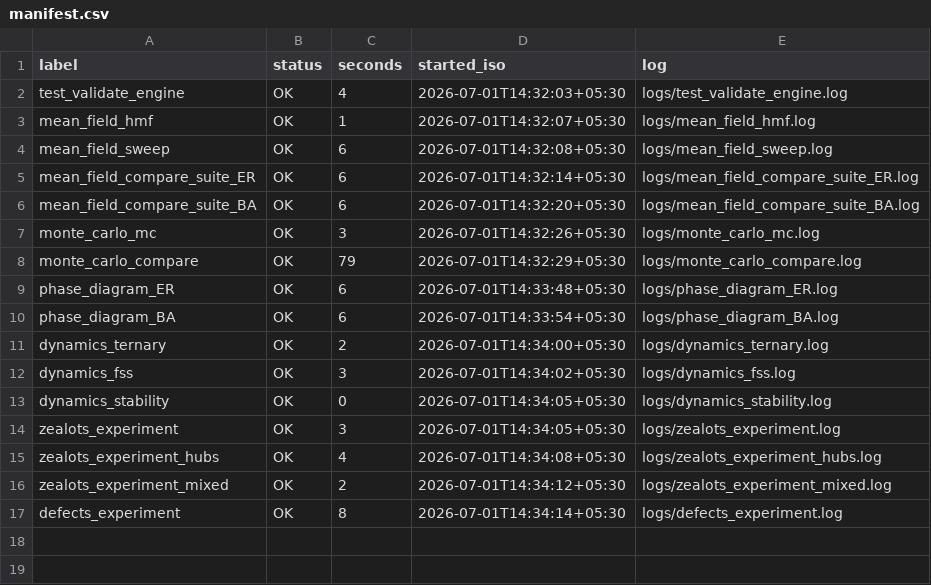
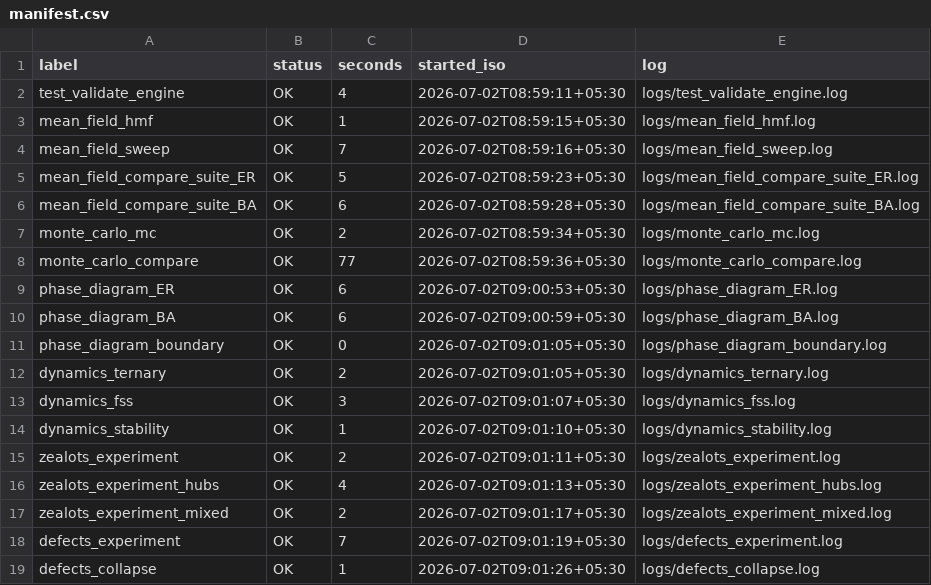
Before and after one commit to Sedahoo/RPS_Potts, a CSV file: logs/manifest.csv, drawn as a sheet.

Commit message:
Add synthesis analyses, presenting guide; rebuild report (7 pages, 18 steps)
New analyses filling gaps the FINDINGS claimed only in words:
- phase_diagram/critical_boundary.py: extract eps_c(<k>) from both heatmaps,
  overlay HMF prediction. Quantifies ER~BA: max gap 0.040 over 20 degrees.
- defects/collapse.py: damaged networks' (resulting <k>, eps_c) points land
  on the pristine-ER boundary (edge-node gap 0.014) - damage only matters
  through the mean degree it leaves behind.

Wired both into run_all.sh (now 18 steps, all OK, artifacts still
byte-identical). Report gains sec 4.1 + 6.5 and now parses the validation
log and manifest live (no hardcoded step counts/speedups). PRESENTING.md:
what to show, what to say per section, likely questions, the HPC ask.
FINDINGS/RUN_REPORT/WALKTHROUGH synced.

```diff
--- a/logs/manifest.csv
+++ b/logs/manifest.csv
@@ -1,17 +1,19 @@
 label,status,seconds,started_iso,log
-test_validate_engine,OK,4,2026-07-01T14:32:03+05:30,logs/test_validate_engine.log
-mean_field_hmf,OK,1,2026-07-01T14:32:07+05:30,logs/mean_field_hmf.log
-mean_field_sweep,OK,6,2026-07-01T14:32:08+05:30,logs/mean_field_sweep.log
-mean_field_compare_suite_ER,OK,6,2026-07-01T14:32:14+05:30,logs/mean_field_compare_suite_ER.log
-mean_field_compare_suite_BA,OK,6,2026-07-01T14:32:20+05:30,logs/mean_field_compare_suite_BA.log
-monte_carlo_mc,OK,3,2026-07-01T14:32:26+05:30,logs/monte_carlo_mc.log
-monte_carlo_compare,OK,79,2026-07-01T14:32:29+05:30,logs/monte_carlo_compare.log
-phase_diagram_ER,OK,6,2026-07-01T14:33:48+05:30,logs/phase_diagram_ER.log
-phase_diagram_BA,OK,6,2026-07-01T14:33:54+05:30,logs/phase_diagram_BA.log
-dynamics_ternary,OK,2,2026-07-01T14:34:00+05:30,logs/dynamics_ternary.log
-dynamics_fss,OK,3,2026-07-01T14:34:02+05:30,logs/dynamics_fss.log
-dynamics_stability,OK,0,2026-07-01T14:34:05+05:30,logs/dynamics_stability.log
-zealots_experiment,OK,3,2026-07-01T14:34:05+05:30,logs/zealots_experiment.log
-zealots_experiment_hubs,OK,4,2026-07-01T14:34:08+05:30,logs/zealots_experiment_hubs.log
-zealots_experiment_mixed,OK,2,2026-07-01T14:34:12+05:30,logs/zealots_experiment_mixed.log
-defects_experiment,OK,8,2026-07-01T14:34:14+05:30,logs/defects_experiment.log
+test_validate_engine,OK,4,2026-07-02T08:59:11+05:30,logs/test_validate_engine.log
+mean_field_hmf,OK,1,2026-07-02T08:59:15+05:30,logs/mean_field_hmf.log
+mean_field_sweep,OK,7,2026-07-02T08:59:16+05:30,logs/mean_field_sweep.log
+mean_field_compare_suite_ER,OK,5,2026-07-02T08:59:23+05:30,logs/mean_field_compare_suite_ER.log
+mean_field_compare_suite_BA,OK,6,2026-07-02T08:59:28+05:30,logs/mean_field_compare_suite_BA.log
+monte_carlo_mc,OK,2,2026-07-02T08:59:34+05:30,logs/monte_carlo_mc.log
+monte_carlo_compare,OK,77,2026-07-02T08:59:36+05:30,logs/monte_carlo_compare.log
+phase_diagram_ER,OK,6,2026-07-02T09:00:53+05:30,logs/phase_diagram_ER.log
+phase_diagram_BA,OK,6,2026-07-02T09:00:59+05:30,logs/phase_diagram_BA.log
+phase_diagram_boundary,OK,0,2026-07-02T09:01:05+05:30,logs/phase_diagram_boundary.log
+dynamics_ternary,OK,2,2026-07-02T09:01:05+05:30,logs/dynamics_ternary.log
+dynamics_fss,OK,3,2026-07-02T09:01:07+05:30,logs/dynamics_fss.log
+dynamics_stability,OK,1,2026-07-02T09:01:10+05:30,logs/dynamics_stability.log
+zealots_experiment,OK,2,2026-07-02T09:01:11+05:30,logs/zealots_experiment.log
+zealots_experiment_hubs,OK,4,2026-07-02T09:01:13+05:30,logs/zealots_experiment_hubs.log
+zealots_experiment_mixed,OK,2,2026-07-02T09:01:17+05:30,logs/zealots_experiment_mixed.log
+defects_experiment,OK,7,2026-07-02T09:01:19+05:30,logs/defects_experiment.log
+defects_collapse,OK,1,2026-07-02T09:01:26+05:30,logs/defects_collapse.log
```
Also changed, not shown: 19 other files.
